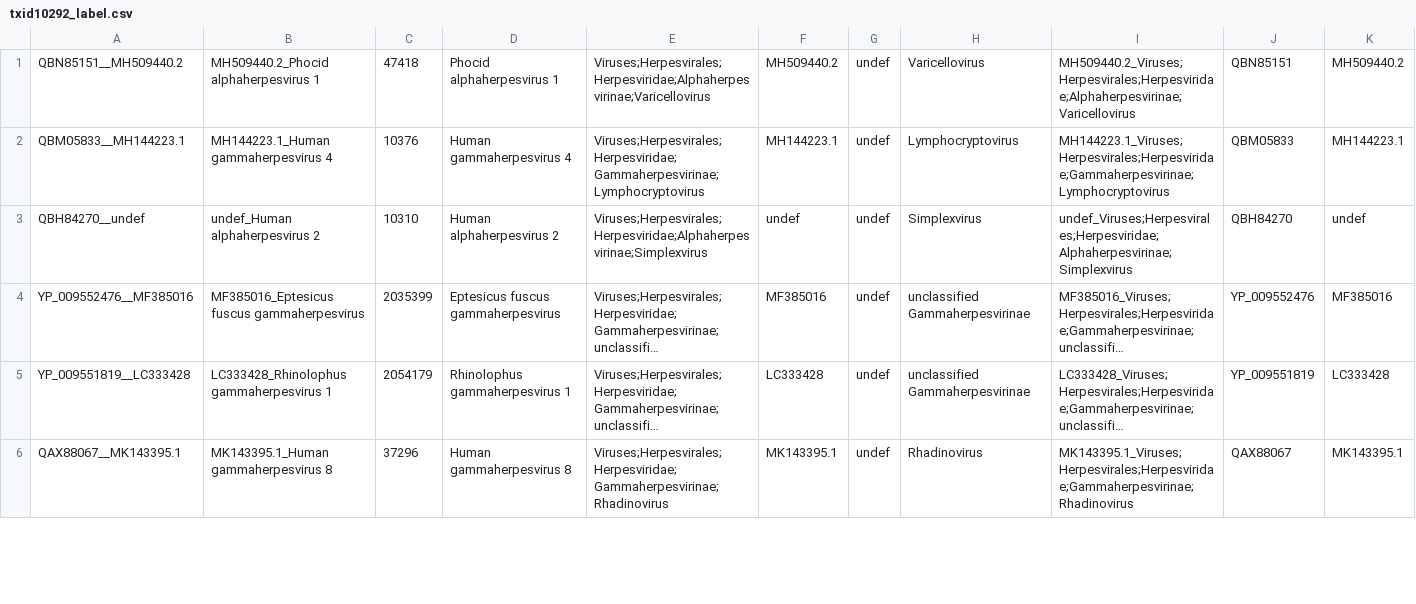
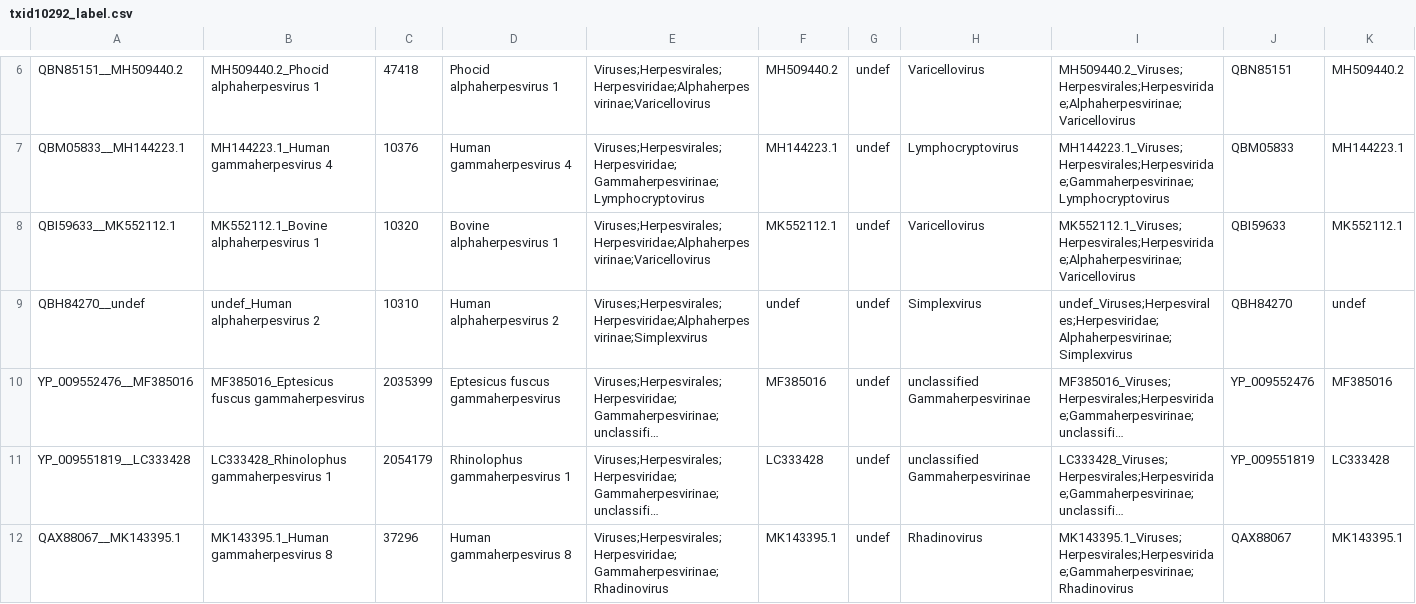
Before and after one commit to josephhughes/ViCTree, a CSV file: txid10292/txid10292_label.csv, drawn as a sheet; only a part is shown, gaps mark what is left out; long unchanged cells end in …; the diff covers the shown part only; the diff names each change by its address in the sheet, - before the commit and + after, or states it on an @@ line.

```diff
--- a/txid10292/txid10292_label.csv
+++ b/txid10292/txid10292_label.csv
+row 8: QBI59633__MK552112.1 | MK552112.1_Bovine alphaherpesvirus 1 | 10320 | Bovine alphaherpesvirus 1 | Viruses;Herpesvirales;Herpesviridae;Alphaherpesvirinae;Varicellovirus | MK552112.1 | undef | Varicellovirus | MK552112.1_Viruses;Herpesvirales;Herpesviridae;Alphaherpesvirinae;Varicellovirus | QBI59633 | MK552112.1
```
Also changed, not shown: 5 added rows, 4 removed rows and 8 edited cells elsewhere in this file, txid10292/txid10292.csv, txid10292/txid10292_clusters_info.csv, 10 other files.
